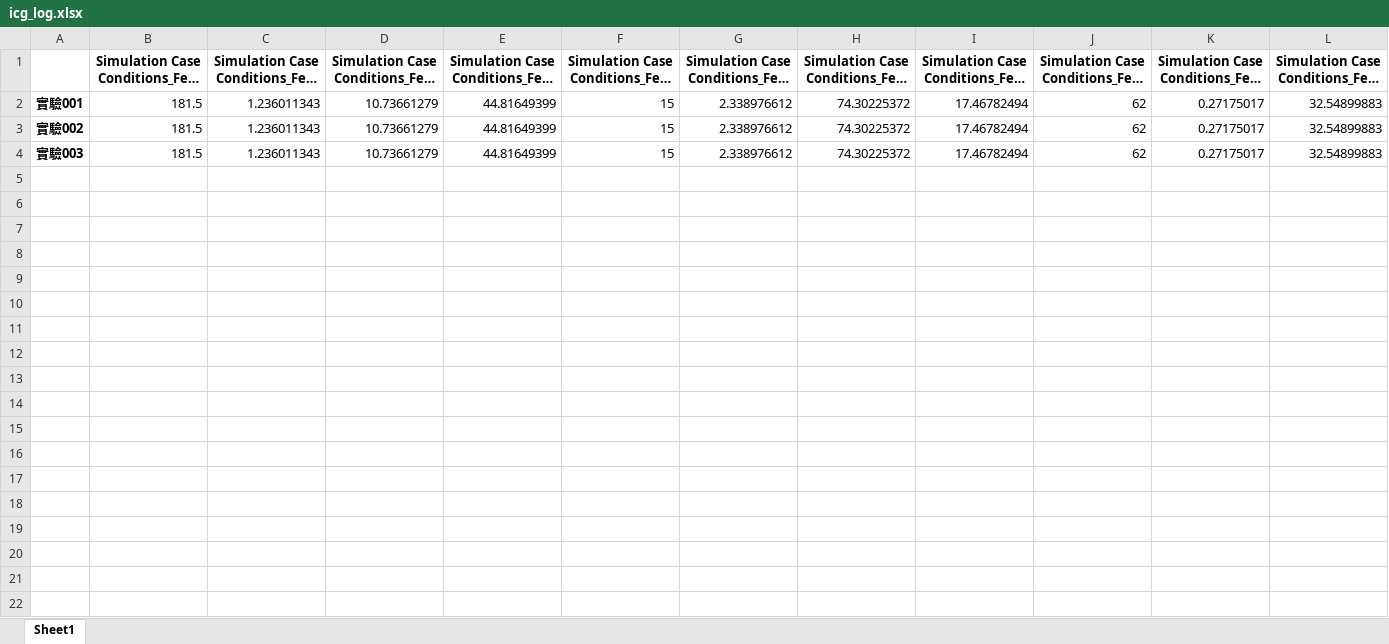
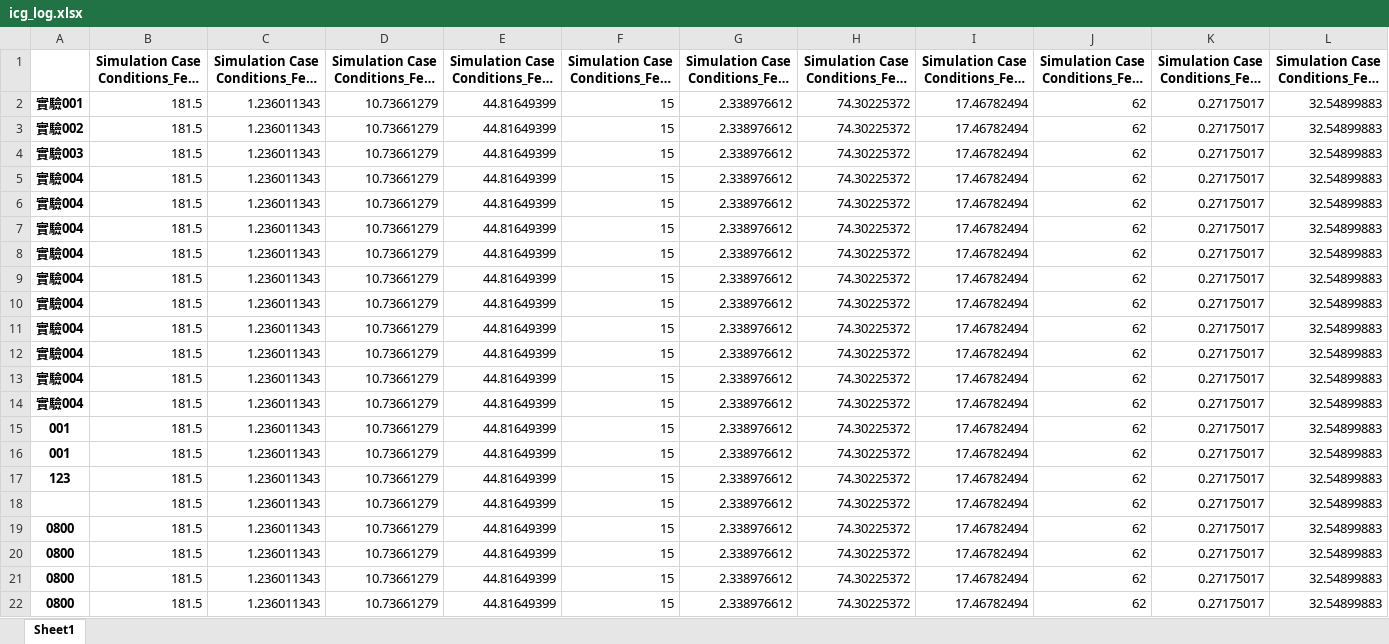
Before and after one commit to skywalker0803r/c620, an Excel workbook: log/icg_log.xlsx, sheet Sheet1, drawn as a sheet; only a part is shown; long unchanged cells end in …; values as stored, in another font and other column widths than the file's, no borders; rows hold the shown columns only; the diff covers the shown part only; the diff names each change by its address in the sheet, - before the commit and + after, or states it on an @@ line.

```diff
--- a/log/icg_log.xlsx (sheet Sheet1)
+++ b/log/icg_log.xlsx (sheet Sheet1)
+row 5: 實驗004 | 181.5 | 1.236011343 | 10.73661279 | 44.81649399 | 15 | 2.338976612 | 74.30225372 | 17.46782494 | 62 | 0.27175017 | 32.54899883
+row 6: 實驗004 | 181.5 | 1.236011343 | 10.73661279 | 44.81649399 | 15 | 2.338976612 | 74.30225372 | 17.46782494 | 62 | 0.27175017 | 32.54899883
+row 7: 實驗004 | 181.5 | 1.236011343 | 10.73661279 | 44.81649399 | 15 | 2.338976612 | 74.30225372 | 17.46782494 | 62 | 0.27175017 | 32.54899883
+row 8: 實驗004 | 181.5 | 1.236011343 | 10.73661279 | 44.81649399 | 15 | 2.338976612 | 74.30225372 | 17.46782494 | 62 | 0.27175017 | 32.54899883
+row 9: 實驗004 | 181.5 | 1.236011343 | 10.73661279 | 44.81649399 | 15 | 2.338976612 | 74.30225372 | 17.46782494 | 62 | 0.27175017 | 32.54899883
+row 10: 實驗004 | 181.5 | 1.236011343 | 10.73661279 | 44.81649399 | 15 | 2.338976612 | 74.30225372 | 17.46782494 | 62 | 0.27175017 | 32.54899883
+row 11: 實驗004 | 181.5 | 1.236011343 | 10.73661279 | 44.81649399 | 15 | 2.338976612 | 74.30225372 | 17.46782494 | 62 | 0.27175017 | 32.54899883
+row 12: 實驗004 | 181.5 | 1.236011343 | 10.73661279 | 44.81649399 | 15 | 2.338976612 | 74.30225372 | 17.46782494 | 62 | 0.27175017 | 32.54899883
+row 13: 實驗004 | 181.5 | 1.236011343 | 10.73661279 | 44.81649399 | 15 | 2.338976612 | 74.30225372 | 17.46782494 | 62 | 0.27175017 | 32.54899883
+row 14: 實驗004 | 181.5 | 1.236011343 | 10.73661279 | 44.81649399 | 15 | 2.338976612 | 74.30225372 | 17.46782494 | 62 | 0.27175017 | 32.54899883
+row 15: 001 | 181.5 | 1.236011343 | 10.73661279 | 44.81649399 | 15 | 2.338976612 | 74.30225372 | 17.46782494 | 62 | 0.27175017 | 32.54899883
+row 16: 001 | 181.5 | 1.236011343 | 10.73661279 | 44.81649399 | 15 | 2.338976612 | 74.30225372 | 17.46782494 | 62 | 0.27175017 | 32.54899883
+row 17: 123 | 181.5 | 1.236011343 | 10.73661279 | 44.81649399 | 15 | 2.338976612 | 74.30225372 | 17.46782494 | 62 | 0.27175017 | 32.54899883
+row 18:  | 181.5 | 1.236011343 | 10.73661279 | 44.81649399 | 15 | 2.338976612 | 74.30225372 | 17.46782494 | 62 | 0.27175017 | 32.54899883
+row 19: 0800 | 181.5 | 1.236011343 | 10.73661279 | 44.81649399 | 15 | 2.338976612 | 74.30225372 | 17.46782494 | 62 | 0.27175017 | 32.54899883
+row 20: 0800 | 181.5 | 1.236011343 | 10.73661279 | 44.81649399 | 15 | 2.338976612 | 74.30225372 | 17.46782494 | 62 | 0.27175017 | 32.54899883
+row 21: 0800 | 181.5 | 1.236011343 | 10.73661279 | 44.81649399 | 15 | 2.338976612 | 74.30225372 | 17.46782494 | 62 | 0.27175017 | 32.54899883
+row 22: 0800 | 181.5 | 1.236011343 | 10.73661279 | 44.81649399 | 15 | 2.338976612 | 74.30225372 | 17.46782494 | 62 | 0.27175017 | 32.54899883
```
Also changed, not shown: 25 added rows elsewhere in this sheet, log/c620_log.xlsx, log/c660_log.xlsx, 3 other files.
